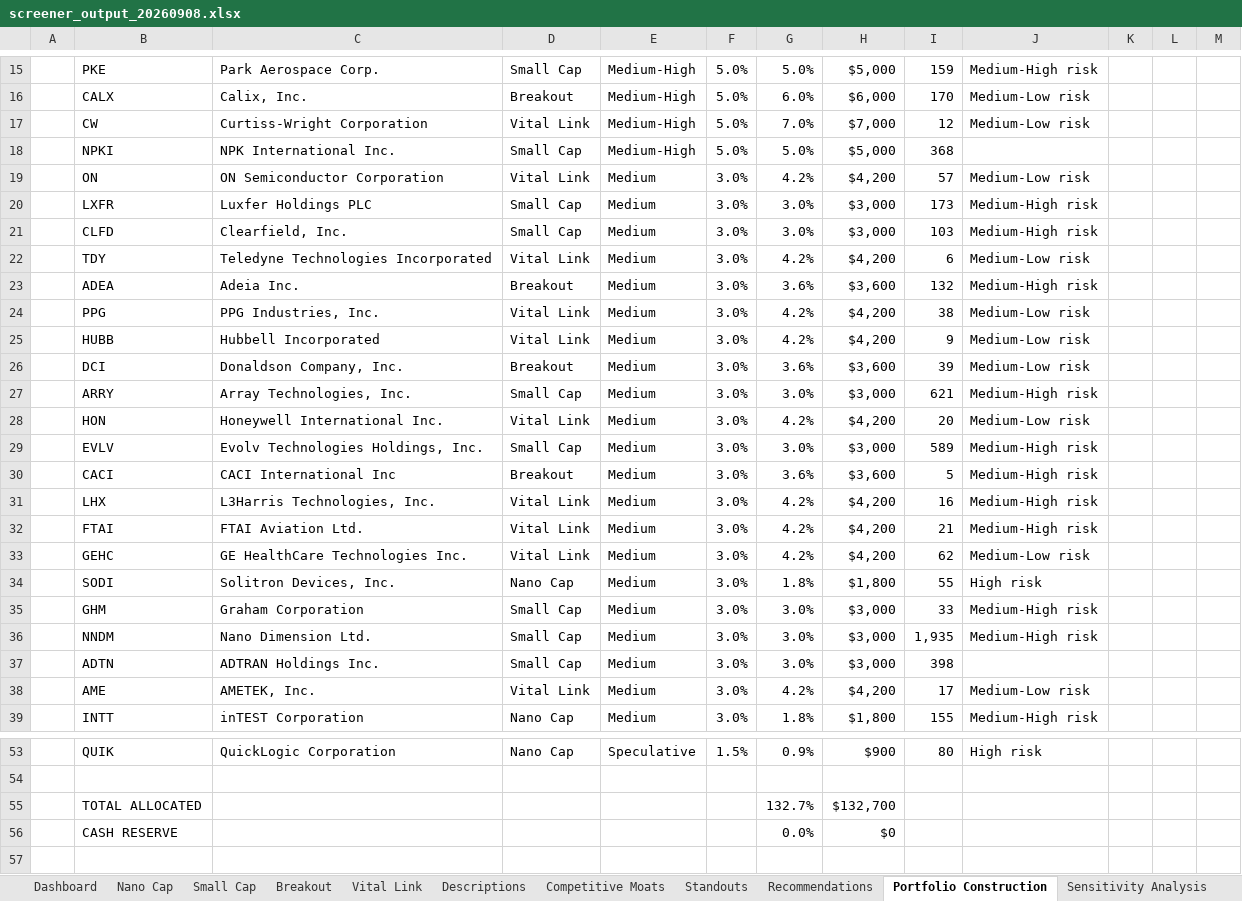
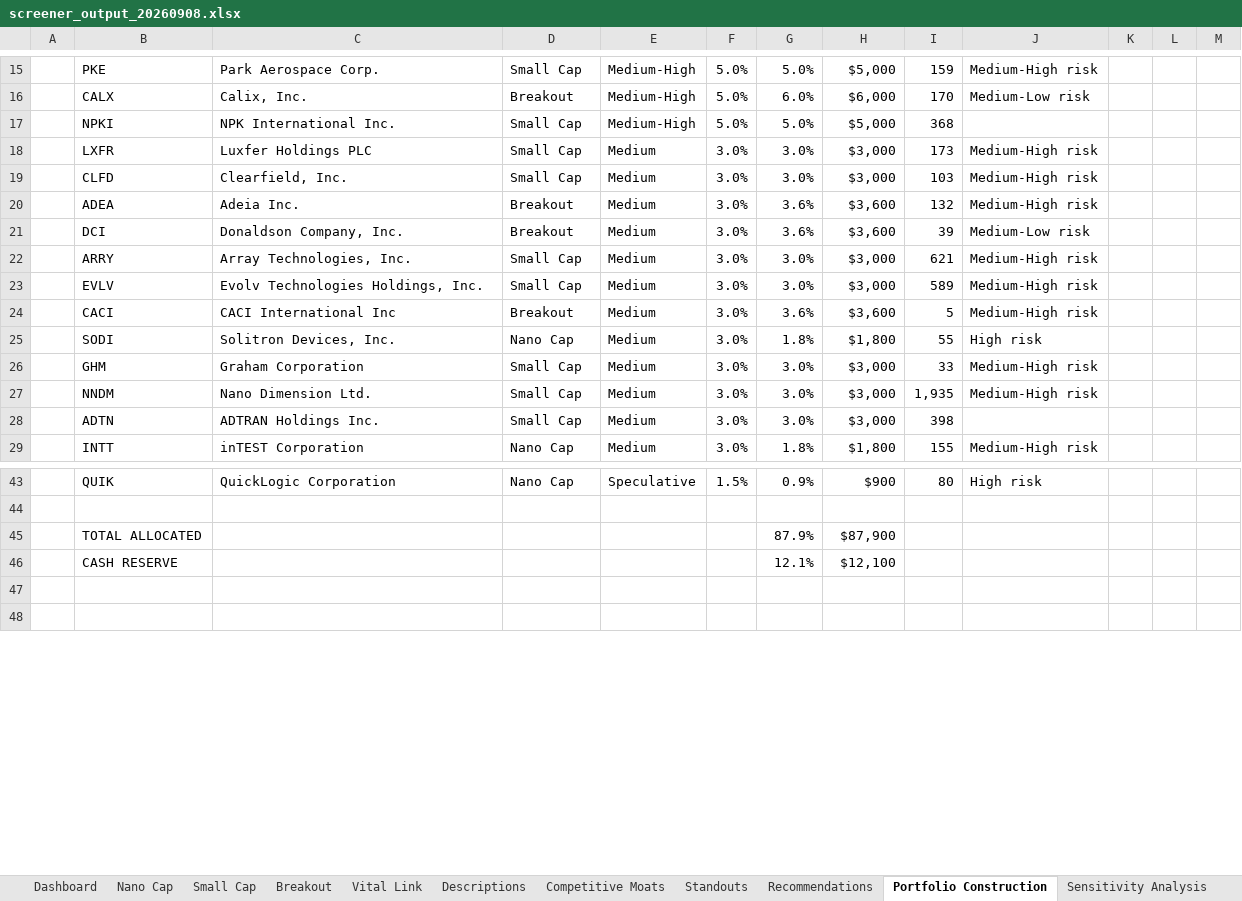
Before and after one commit to HoldenCole/SmallCapStockScreener, an Excel workbook: output/screener_output_20260908.xlsx, sheet Portfolio Construction, drawn as a sheet; only a part is shown, gaps mark what is left out; the shorter side is filled out with more unchanged rows; values as stored, in another font and other column widths than the file's, no cell formats; charts and pictures not drawn; removed rows and columns are numbered as before the commit, all else as after; the diff covers the shown part only; the diff names each change by its address in the sheet, - before the commit and + after, or states it on an @@ line.

```diff
--- a/output/screener_output_20260908.xlsx (sheet Portfolio Construction)
+++ b/output/screener_output_20260908.xlsx (sheet Portfolio Construction)
-row 17:  | CW | Curtiss-Wright Corporation | Vital Link | Medium-High | 5.0% | 7.0% | $7,000 | 12 | Medium-Low risk
-row 19:  | ON | ON Semiconductor Corporation | Vital Link | Medium | 3.0% | 4.2% | $4,200 | 57 | Medium-Low risk
-row 22:  | TDY | Teledyne Technologies Incorporated | Vital Link | Medium | 3.0% | 4.2% | $4,200 | 6 | Medium-Low risk
-row 24:  | PPG | PPG Industries, Inc. | Vital Link | Medium | 3.0% | 4.2% | $4,200 | 38 | Medium-Low risk
-row 25:  | HUBB | Hubbell Incorporated | Vital Link | Medium | 3.0% | 4.2% | $4,200 | 9 | Medium-Low risk
-row 28:  | HON | Honeywell International Inc. | Vital Link | Medium | 3.0% | 4.2% | $4,200 | 20 | Medium-Low risk
-row 31:  | LHX | L3Harris Technologies, Inc. | Vital Link | Medium | 3.0% | 4.2% | $4,200 | 16 | Medium-High risk
-row 32:  | FTAI | FTAI Aviation Ltd. | Vital Link | Medium | 3.0% | 4.2% | $4,200 | 21 | Medium-High risk
-row 33:  | GEHC | GE HealthCare Technologies Inc. | Vital Link | Medium | 3.0% | 4.2% | $4,200 | 62 | Medium-Low risk
-row 38:  | AME | AMETEK, Inc. | Vital Link | Medium | 3.0% | 4.2% | $4,200 | 17 | Medium-Low risk
-row 55:  | TOTAL ALLOCATED |  |  |  |  | 132.7% | $132,700
-row 56:  | CASH RESERVE |  |  |  |  | 0.0% | $0
+row 45:  | TOTAL ALLOCATED |  |  |  |  | 87.9% | $87,900
+row 46:  | CASH RESERVE |  |  |  |  | 12.1% | $12,100
```
Also changed, not shown: 3 added rows, 3 removed rows and 3 edited cells elsewhere in this sheet, sheet Revenue Trends, sheet Vital Link, sheet Sensitivity Analysis, sheet Recommendations, sheet Competitive Moats, sheet Dashboard, 3 more sheets, cell formats, charts or pictures, 2 other files.
